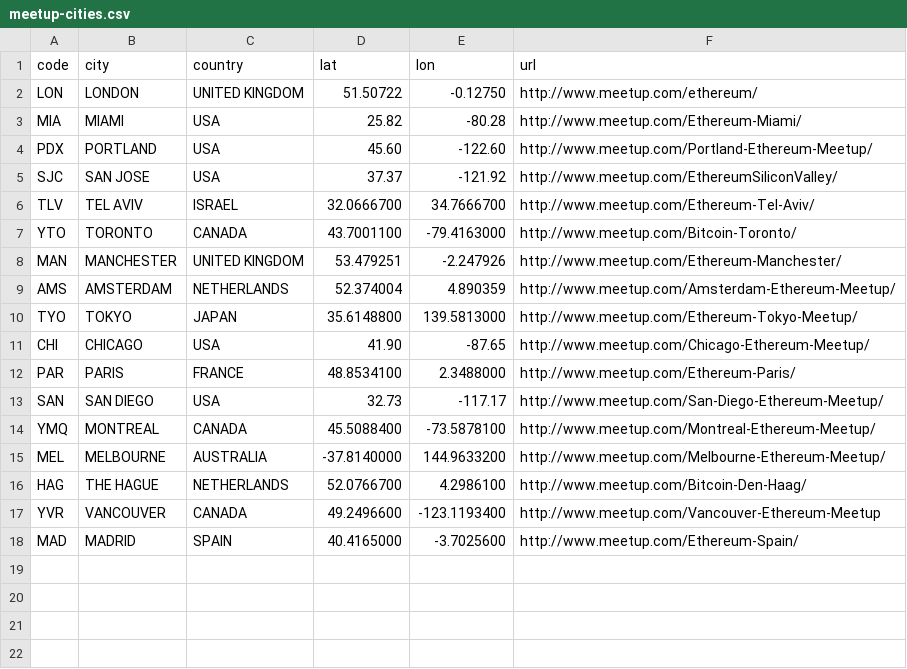
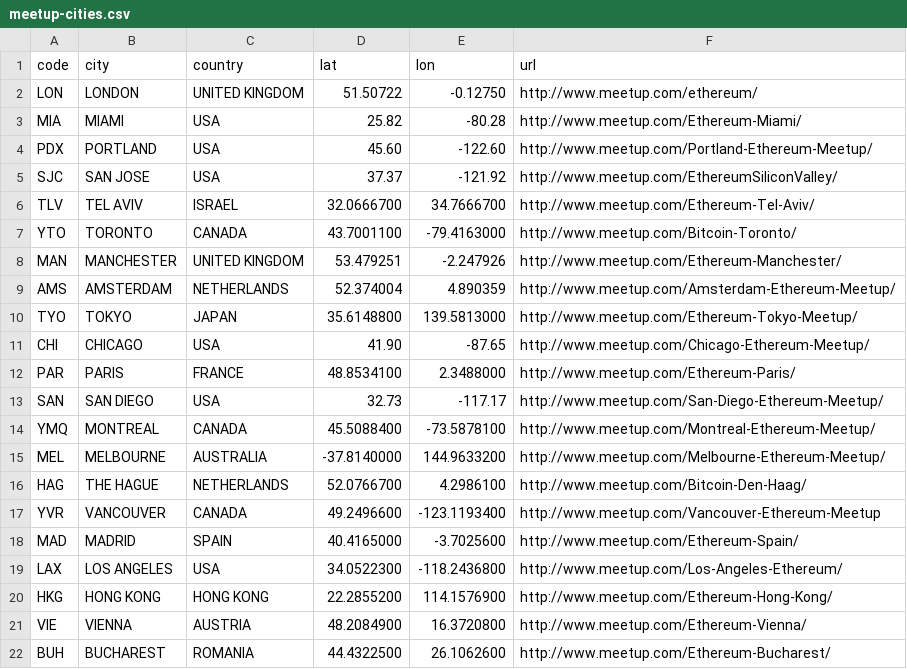
Before and after one commit to holon000/ethereum-plexus, a CSV file: assets/static/meetup-cities.csv, drawn as a sheet; the diff names each change by its address in the sheet, - before the commit and + after, or states it on an @@ line.

Commit message:
Added new meetups to map, inverted color scheme for readability

```diff
--- a/assets/static/meetup-cities.csv
+++ b/assets/static/meetup-cities.csv
+row 19: LAX | LOS ANGELES | USA | 34.0522300 | -118.2436800 | http://www.meetup.com/Los-Angeles-Ethereum/
+row 20: HKG | HONG KONG | HONG KONG | 22.2855200 | 114.1576900 | http://www.meetup.com/Ethereum-Hong-Kong/
+row 21: VIE | VIENNA | AUSTRIA | 48.2084900 | 16.3720800 | http://www.meetup.com/Ethereum-Vienna/
+row 22: BUH | BUCHAREST | ROMANIA | 44.4322500 | 26.1062600 | http://www.meetup.com/Ethereum-Bucharest/
```
Also changed, not shown: 2 other files.
